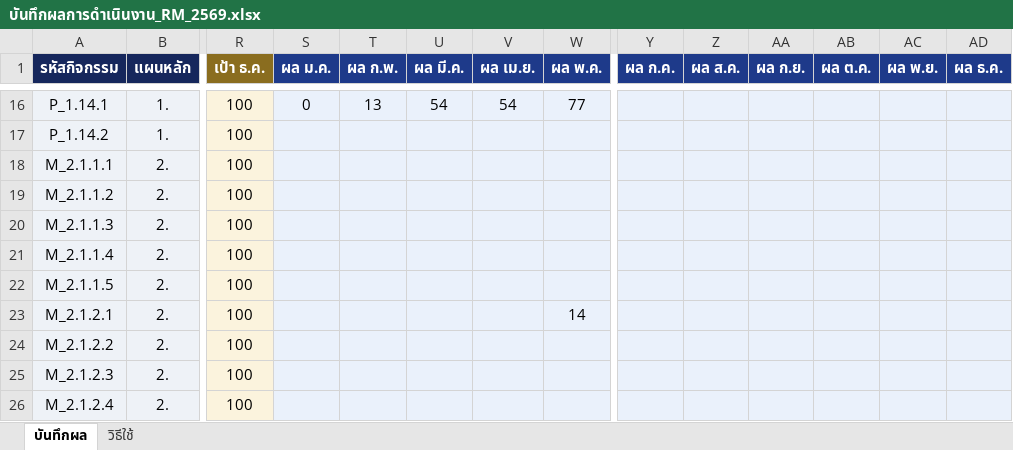
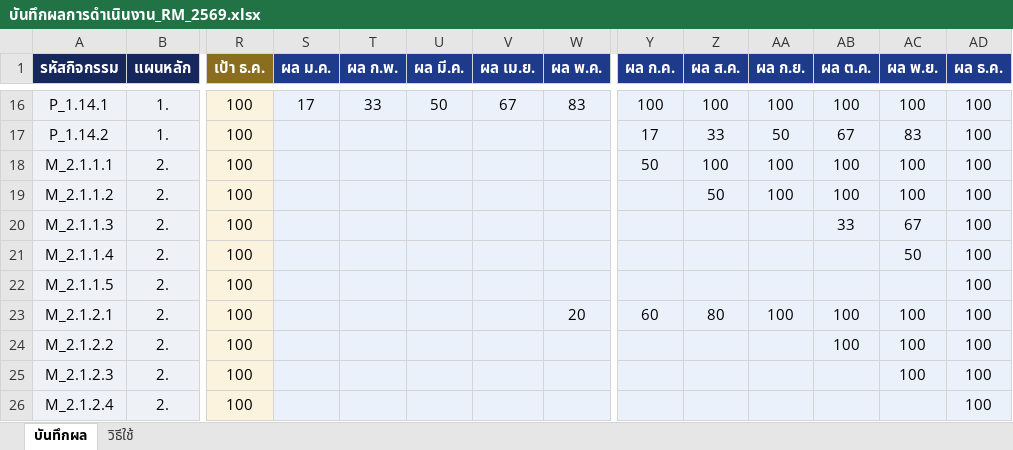
Before and after one commit to atomnet18-lang/Risk-Dashboard, an Excel workbook: บันทึกผลการดำเนินงาน_RM_2569.xlsx, sheet บันทึกผล, drawn as a sheet; only a part is shown, gaps mark what is left out; values as stored, in another font and other column widths than the file's, no borders; table styles not drawn; the diff covers the shown part only; the diff names each change by its address in the sheet, - before the commit and + after, or states it on an @@ line.

```diff
--- a/บันทึกผลการดำเนินงาน_RM_2569.xlsx (sheet บันทึกผล)
+++ b/บันทึกผลการดำเนินงาน_RM_2569.xlsx (sheet บันทึกผล)
-S16 (ผล ม.ค.): 0
+S16 (ผล ม.ค.): 17
-T16 (ผล ก.พ.): 13
+T16 (ผล ก.พ.): 33
-U16 (ผล มี.ค.): 54
+U16 (ผล มี.ค.): 50
-V16 (ผล เม.ย.): 54
+V16 (ผล เม.ย.): 67
-W16 (ผล พ.ค.): 77
+W16 (ผล พ.ค.): 83
-Y16 (ผล ก.ค.): (empty)
+Y16 (ผล ก.ค.): 100
-Z16 (ผล ส.ค.): (empty)
+Z16 (ผล ส.ค.): 100
-AA16 (ผล ก.ย.): (empty)
+AA16 (ผล ก.ย.): 100
-AB16 (ผล ต.ค.): (empty)
+AB16 (ผล ต.ค.): 100
-AC16 (ผล พ.ย.): (empty)
+AC16 (ผล พ.ย.): 100
-AD16:AD26 (ผล ธ.ค.): (empty)
+AD16:AD26 (ผล ธ.ค.): 100
-Y17 (ผล ก.ค.): (empty)
+Y17 (ผล ก.ค.): 17
-Z17 (ผล ส.ค.): (empty)
+Z17 (ผล ส.ค.): 33
-AA17 (ผล ก.ย.): (empty)
+AA17 (ผล ก.ย.): 50
-AB17 (ผล ต.ค.): (empty)
+AB17 (ผล ต.ค.): 67
-AC17 (ผล พ.ย.): (empty)
+AC17 (ผล พ.ย.): 83
-Y18 (ผล ก.ค.): (empty)
+Y18 (ผล ก.ค.): 50
-Z18 (ผล ส.ค.): (empty)
+Z18 (ผล ส.ค.): 100
-AA18:AA19 (ผล ก.ย.): (empty)
+AA18:AA19 (ผล ก.ย.): 100
-AB18:AB19 (ผล ต.ค.): (empty)
+AB18:AB19 (ผล ต.ค.): 100
-AC18:AC19 (ผล พ.ย.): (empty)
+AC18:AC19 (ผล พ.ย.): 100
-Z19 (ผล ส.ค.): (empty)
+Z19 (ผล ส.ค.): 50
-AB20 (ผล ต.ค.): (empty)
+AB20 (ผล ต.ค.): 33
-AC20 (ผล พ.ย.): (empty)
+AC20 (ผล พ.ย.): 67
-AC21 (ผล พ.ย.): (empty)
+AC21 (ผล พ.ย.): 50
-W23 (ผล พ.ค.): 14
+W23 (ผล พ.ค.): 20
-Y23 (ผล ก.ค.): (empty)
+Y23 (ผล ก.ค.): 60
-Z23 (ผล ส.ค.): (empty)
+Z23 (ผล ส.ค.): 80
-AA23 (ผล ก.ย.): (empty)
+AA23 (ผล ก.ย.): 100
-AB23:AB24 (ผล ต.ค.): (empty)
+AB23:AB24 (ผล ต.ค.): 100
-AC23:AC25 (ผล พ.ย.): (empty)
+AC23:AC25 (ผล พ.ย.): 100
```
Also changed, not shown: 728 edited cells elsewhere in this sheet, 3 other files.
